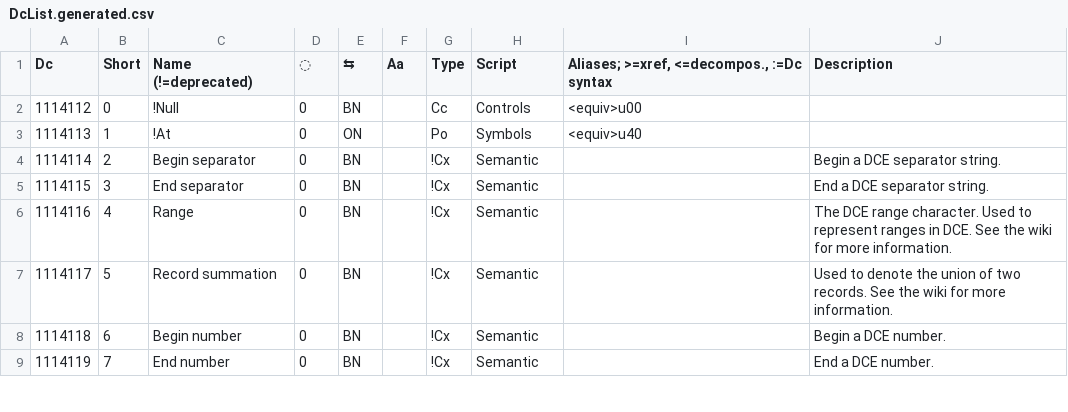
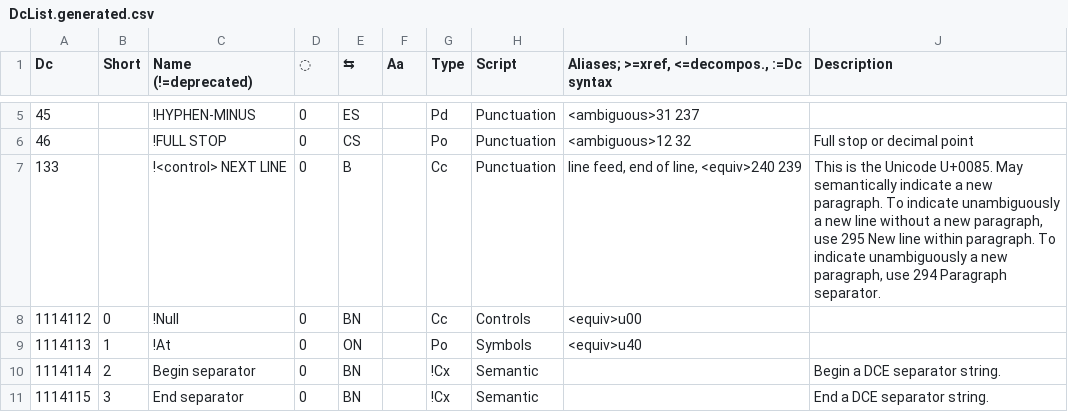
Before and after one commit to collectivetoolbox/collectivetoolbox, a CSV file: src/formats/dcdata/data/DcList.generated.csv, drawn as a sheet; only a part is shown, gaps mark what is left out; the shorter side is filled out with more unchanged rows; the diff covers the shown part only.

```diff
--- a/src/formats/dcdata/data/DcList.generated.csv
+++ b/src/formats/dcdata/data/DcList.generated.csv
@@ -2 +5,4 @@ Dc,Short,Name (!=deprecated),◌,⇆,Aa,Type,Script,"Aliases; >=xref, <=decompos
+45,,!HYPHEN-MINUS,0,ES,,Pd,Punctuation,<ambiguous>31 237,
+46,,!FULL STOP,0,CS,,Po,Punctuation,<ambiguous>12 32,Full stop or decimal point
+133,,!<control> NEXT LINE,0,B,,Cc,Punctuation,"line feed, end of line, <equiv>240 239","This is the Unicode U+0085. May semantically indicate a new paragraph. To indicate unambiguously a new line without a new paragraph, use 295 New line within paragraph. To indicate unambiguously a new paragraph, use 294 Paragraph separator."
 1114112,0,!Null,0,BN,,Cc,Controls,<equiv>u00,
```
Also changed, not shown: 3 added rows and 6 edited cells elsewhere in this file, 5 other files.
